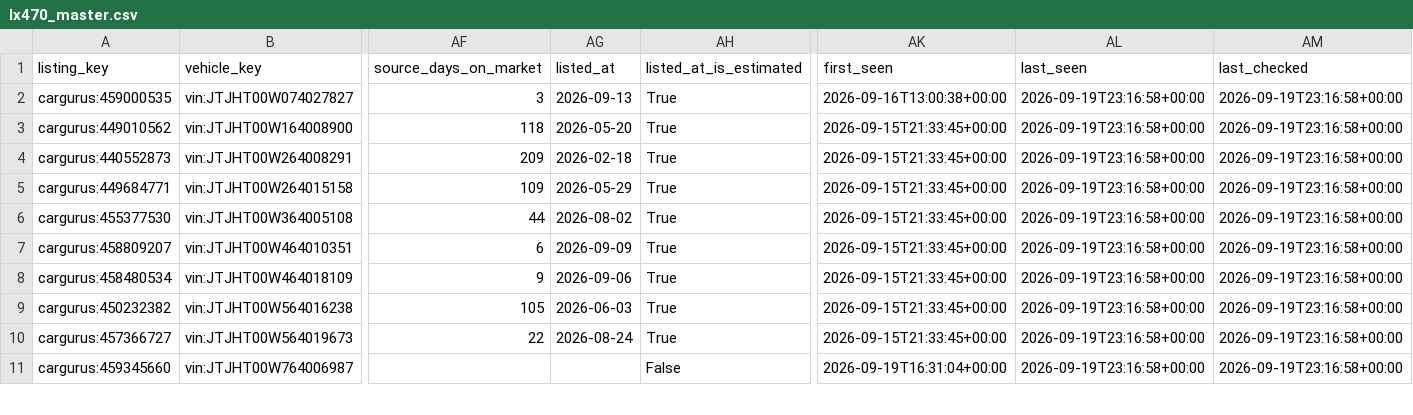
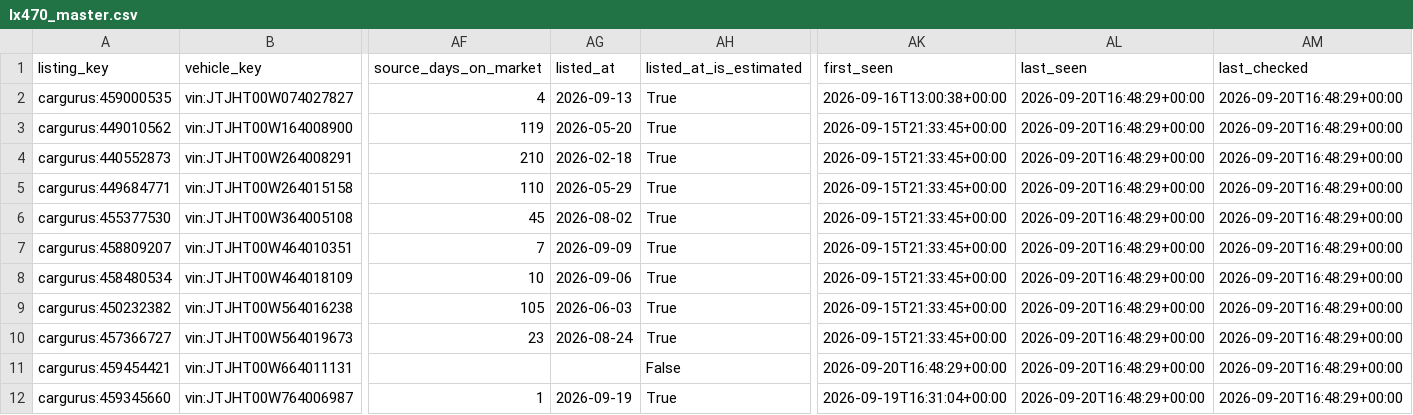
Before and after one commit to SHill1289/Cruiser-scout, a CSV file: data/lx470_master.csv, drawn as a sheet; only a part is shown, gaps mark what is left out; addresses are those after the commit; rows hold the shown columns only; the diff covers the shown part only; the diff names each change by its address in the sheet, - before the commit and + after, or states it on an @@ line.

```diff
--- a/data/lx470_master.csv
+++ b/data/lx470_master.csv
-AF2 (source_days_on_market): 3
+AF2 (source_days_on_market): 4
-AL2:AL10 (last_seen): 2026-09-19T23:16:58+00:00
+AL2:AL10 (last_seen): 2026-09-20T16:48:29+00:00
-AM2:AM10 (last_checked): 2026-09-19T23:16:58+00:00
+AM2:AM10 (last_checked): 2026-09-20T16:48:29+00:00
-AF3 (source_days_on_market): 118
+AF3 (source_days_on_market): 119
-AF4 (source_days_on_market): 209
+AF4 (source_days_on_market): 210
-AF5 (source_days_on_market): 109
+AF5 (source_days_on_market): 110
-AF6 (source_days_on_market): 44
+AF6 (source_days_on_market): 45
-AF7 (source_days_on_market): 6
+AF7 (source_days_on_market): 7
-AF8 (source_days_on_market): 9
+AF8 (source_days_on_market): 10
-AF10 (source_days_on_market): 22
+AF10 (source_days_on_market): 23
+row 11: cargurus:459454421 | vin:JTJHT00W664011131 |  |  | False | 2026-09-20T16:48:29+00:00 | 2026-09-20T16:48:29+00:00 | 2026-09-20T16:48:29+00:00
-AF12 (source_days_on_market): (empty)
+AF12 (source_days_on_market): 1
-AG12 (listed_at): (empty)
+AG12 (listed_at): 2026-09-19
-AH12 (listed_at_is_estimated): False
+AH12 (listed_at_is_estimated): True
-AL12 (last_seen): 2026-09-19T23:16:58+00:00
+AL12 (last_seen): 2026-09-20T16:48:29+00:00
-AM12 (last_checked): 2026-09-19T23:16:58+00:00
+AM12 (last_checked): 2026-09-20T16:48:29+00:00
```
Also changed, not shown: 27 edited cells elsewhere in this file, data/active_listings.csv, data/listing_history.csv, 7 other files.
